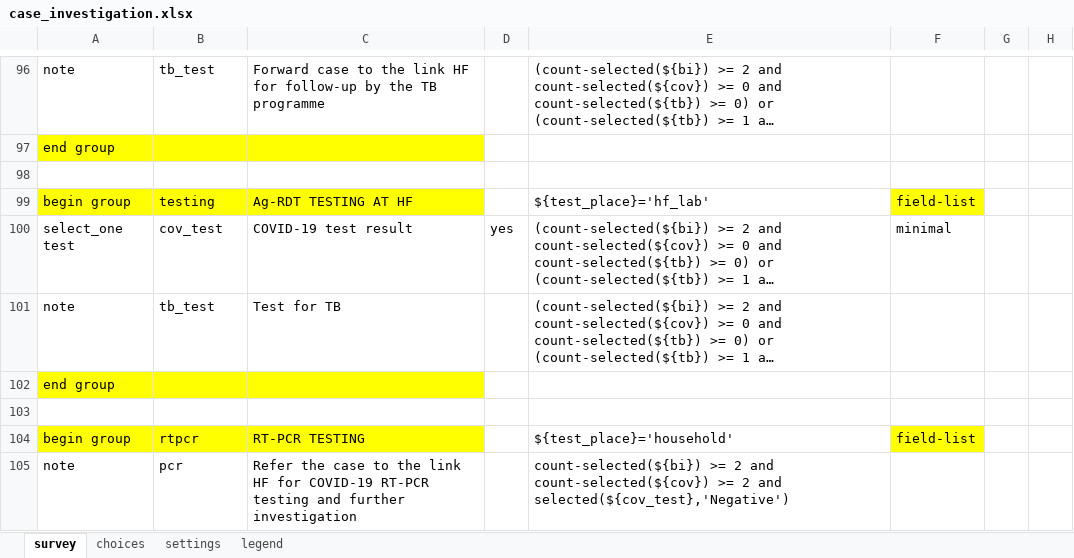
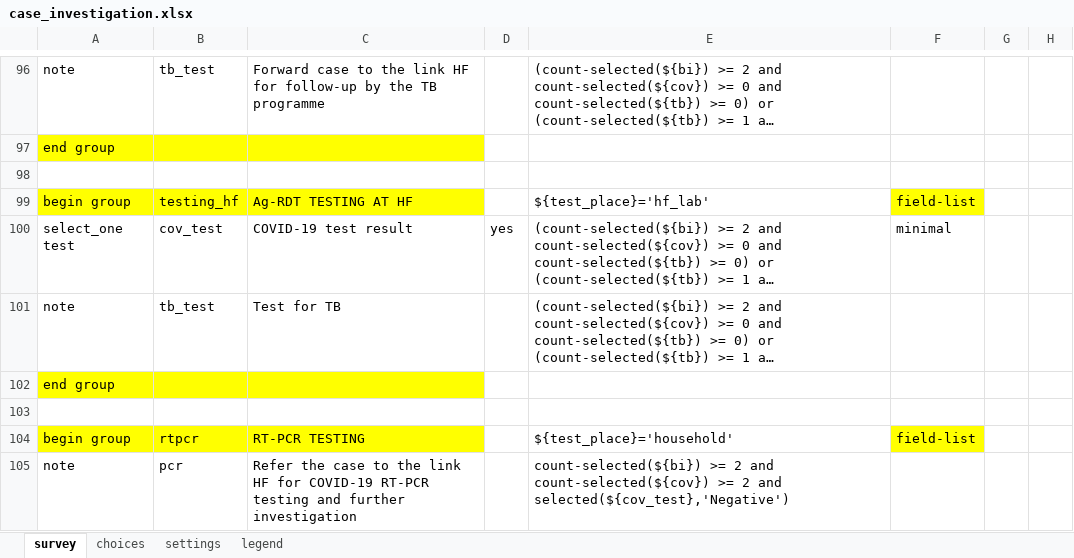
Before and after one commit to oyierp/community-testing-config-test, an Excel workbook: forms/app/case_investigation.xlsx, sheet survey, drawn as a sheet; only a part is shown, gaps mark what is left out; long unchanged cells end in …; values as stored, in another font and other column widths than the file's, no borders; conditional formats not drawn; the diff names each change by its address in the sheet, - before the commit and + after, or states it on an @@ line.

Commit message:
Add files via upload

```diff
--- a/forms/app/case_investigation.xlsx (sheet survey)
+++ b/forms/app/case_investigation.xlsx (sheet survey)
-B99: testing
+B99: testing_hf
```
Also changed, not shown: sheet settings.
